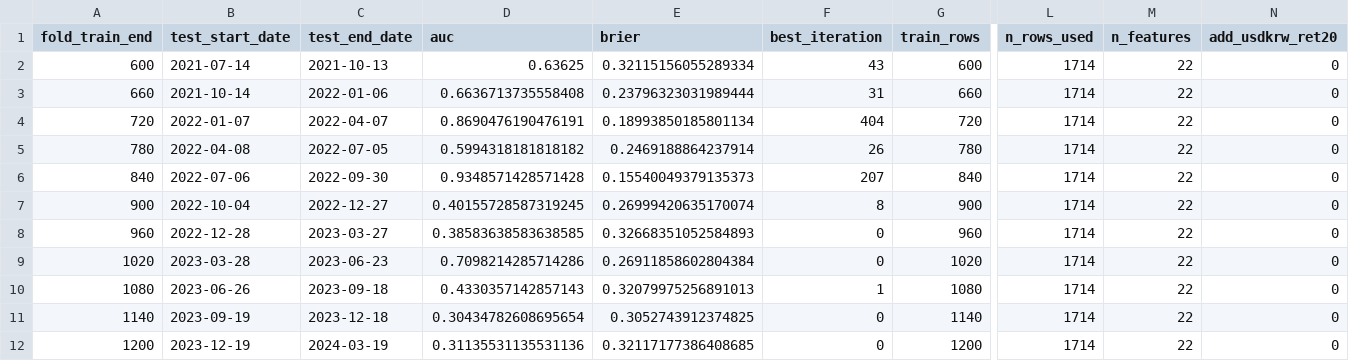
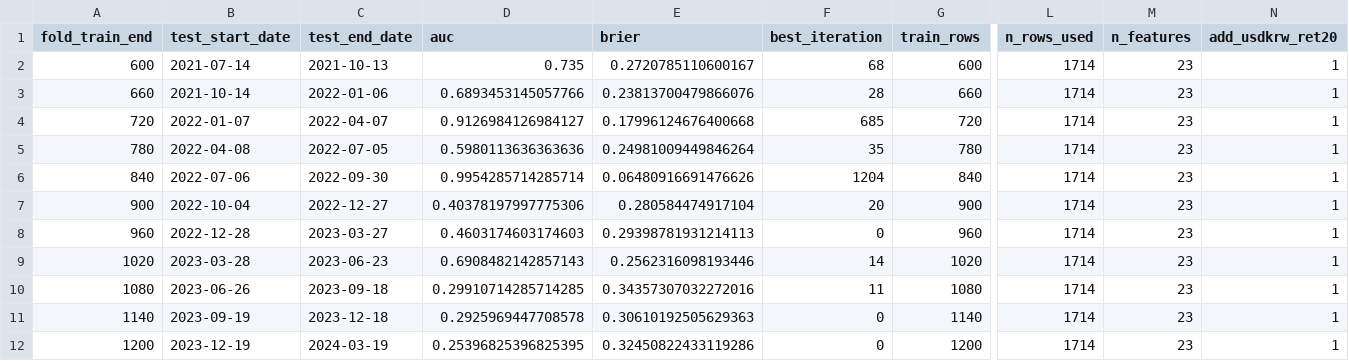
Before and after one commit to gomtang-dori/Korea-Gomtang-Index, a CSV file: data/analysis/ml_prob_up10_8Y_metrics.csv, drawn as a sheet; only a part is shown, gaps mark what is left out; the diff covers the shown part only; the diff names each change by its address in the sheet, - before the commit and + after, or states it on an @@ line.

```diff
--- a/data/analysis/ml_prob_up10_8Y_metrics.csv
+++ b/data/analysis/ml_prob_up10_8Y_metrics.csv
-D2 (auc): 0.63625
+D2 (auc): 0.735
-E2 (brier): 0.32115156055289334
+E2 (brier): 0.2720785110600167
-F2 (best_iteration): 43
+F2 (best_iteration): 68
-M2:M12 (n_features): 22
+M2:M12 (n_features): 23
-N2:N12 (add_usdkrw_ret20): 0
+N2:N12 (add_usdkrw_ret20): 1
-D3 (auc): 0.6636713735558408
+D3 (auc): 0.6893453145057766
-E3 (brier): 0.23796323031989444
+E3 (brier): 0.23813700479866076
-F3 (best_iteration): 31
+F3 (best_iteration): 28
-D4 (auc): 0.8690476190476191
+D4 (auc): 0.9126984126984127
-E4 (brier): 0.18993850185801134
+E4 (brier): 0.17996124676400668
-F4 (best_iteration): 404
+F4 (best_iteration): 685
-D5 (auc): 0.5994318181818182
+D5 (auc): 0.5980113636363636
-E5 (brier): 0.2469188864237914
+E5 (brier): 0.24981009449846264
-F5 (best_iteration): 26
+F5 (best_iteration): 35
-D6 (auc): 0.9348571428571428
+D6 (auc): 0.9954285714285714
-E6 (brier): 0.15540049379135373
+E6 (brier): 0.06480916691476626
-F6 (best_iteration): 207
+F6 (best_iteration): 1204
-D7 (auc): 0.40155728587319245
+D7 (auc): 0.40378197997775306
-E7 (brier): 0.26999420635170074
+E7 (brier): 0.280584474917104
-F7 (best_iteration): 8
+F7 (best_iteration): 20
-D8 (auc): 0.38583638583638585
+D8 (auc): 0.4603174603174603
-E8 (brier): 0.32668351052584893
+E8 (brier): 0.29398781931214113
-D9 (auc): 0.7098214285714286
+D9 (auc): 0.6908482142857143
-E9 (brier): 0.26911858602804384
+E9 (brier): 0.2562316098193446
-F9 (best_iteration): 0
+F9 (best_iteration): 14
-D10 (auc): 0.4330357142857143
+D10 (auc): 0.29910714285714285
-E10 (brier): 0.32079975256891013
+E10 (brier): 0.34357307032272016
-F10 (best_iteration): 1
+F10 (best_iteration): 11
-D11 (auc): 0.30434782608695654
+D11 (auc): 0.2925969447708578
-E11 (brier): 0.3052743912374825
+E11 (brier): 0.30610192505629363
-D12 (auc): 0.31135531135531136
+D12 (auc): 0.25396825396825395
-E12 (brier): 0.32117177386408685
+E12 (brier): 0.32450822433119286
```
Also changed, not shown: 33 edited cells elsewhere in this file, 14 other files.
